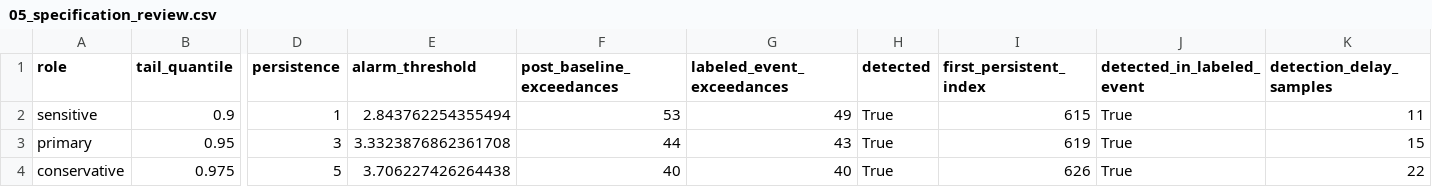
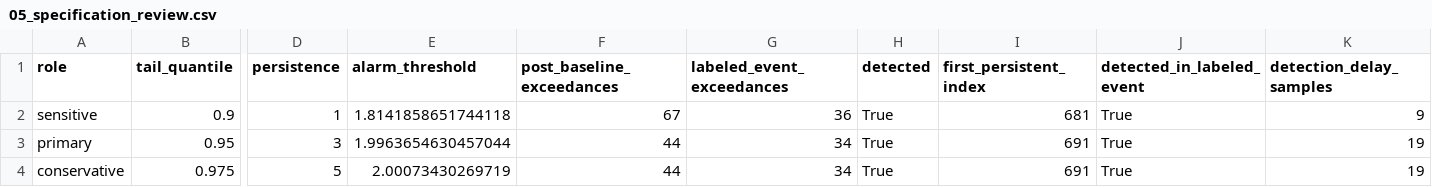
Before and after one commit to D2718281828nis/EVT-educational-demo, a CSV file: demo/evt-educational-demo/results/1-d/05_specification_review.csv, drawn as a sheet; only a part is shown, gaps mark what is left out; the diff names each change by its address in the sheet, - before the commit and + after, or states it on an @@ line.

```diff
--- a/demo/evt-educational-demo/results/1-d/05_specification_review.csv
+++ b/demo/evt-educational-demo/results/1-d/05_specification_review.csv
-E2 (alarm_threshold): 2.843762254355494
+E2 (alarm_threshold): 1.8141858651744118
-F2 (post_baseline_exceedances): 53
+F2 (post_baseline_exceedances): 67
-G2 (labeled_event_exceedances): 49
+G2 (labeled_event_exceedances): 36
-I2 (first_persistent_index): 615
+I2 (first_persistent_index): 681
-K2 (detection_delay_samples): 11
+K2 (detection_delay_samples): 9
-E3 (alarm_threshold): 3.3323876862361708
+E3 (alarm_threshold): 1.9963654630457044
-G3 (labeled_event_exceedances): 43
+G3 (labeled_event_exceedances): 34
-I3 (first_persistent_index): 619
+I3 (first_persistent_index): 691
-K3 (detection_delay_samples): 15
+K3 (detection_delay_samples): 19
-E4 (alarm_threshold): 3.706227426264438
+E4 (alarm_threshold): 2.00073430269719
-F4 (post_baseline_exceedances): 40
+F4 (post_baseline_exceedances): 44
-G4 (labeled_event_exceedances): 40
+G4 (labeled_event_exceedances): 34
-I4 (first_persistent_index): 626
+I4 (first_persistent_index): 691
-K4 (detection_delay_samples): 22
+K4 (detection_delay_samples): 19
```
Also changed, not shown: demo/evt-educational-demo/results/1-d/03_evt_indicator.csv, demo/evt-educational-demo/results/1-d/06_report/indicator.csv, 26 other files.
